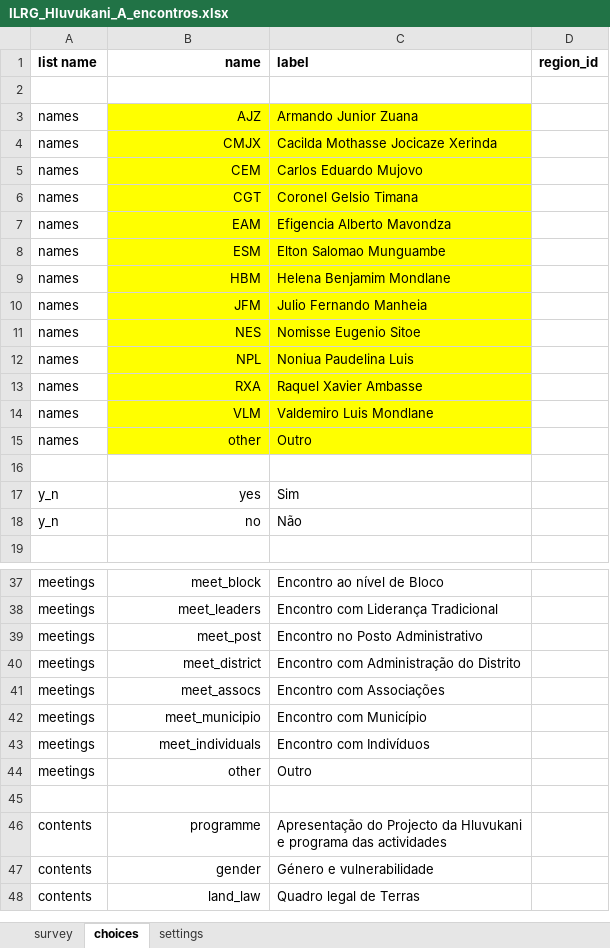
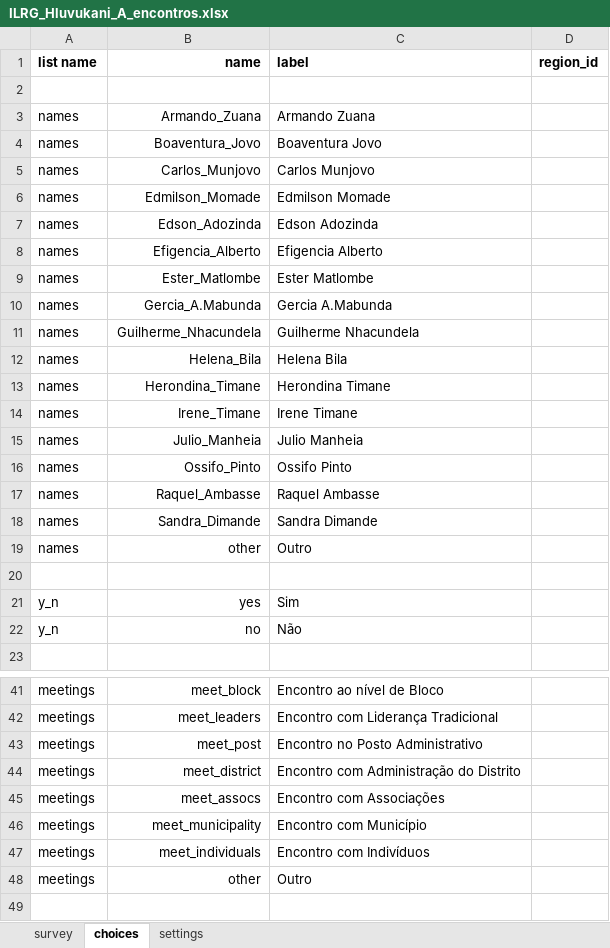
Before and after one commit to TerraFirmaMozambique/ILRG_hluvukani_odk_forms, an Excel workbook: ILRG_Hluvukani_A_encontros/ILRG_Hluvukani_A_encontros-media/ILRG_Hluvukani_A_encontros.xlsx, sheet choices, drawn as a sheet; only a part is shown, gaps mark what is left out; the shorter side is filled out with more unchanged rows; values as stored, in another font and other column widths than the file's, no borders; removed rows and columns are numbered as before the commit, all else as after; the diff names each change by its address in the sheet, - before the commit and + after, or states it on an @@ line.

Commit message:
Updates names

```diff
--- a/ILRG_Hluvukani_A_encontros/ILRG_Hluvukani_A_encontros-media/ILRG_Hluvukani_A_encontros.xlsx (sheet choices)
+++ b/ILRG_Hluvukani_A_encontros/ILRG_Hluvukani_A_encontros-media/ILRG_Hluvukani_A_encontros.xlsx (sheet choices)
-row 3: names | AJZ | Armando Junior Zuana
-row 4: names | CMJX | Cacilda Mothasse Jocicaze Xerinda
-row 5: names | CEM | Carlos Eduardo Mujovo
-row 6: names | CGT | Coronel Gelsio Timana
-row 7: names | EAM | Efigencia Alberto Mavondza
-row 8: names | ESM | Elton Salomao Munguambe
-row 9: names | HBM | Helena Benjamim Mondlane
-row 10: names | JFM | Julio Fernando Manheia
-row 11: names | NES | Nomisse Eugenio Sitoe
-row 12: names | NPL | Noniua Paudelina Luis
-row 13: names | RXA | Raquel Xavier Ambasse
-row 14: names | VLM | Valdemiro Luis Mondlane
+row 3: names | Armando_Zuana | Armando Zuana
+row 4: names | Boaventura_Jovo | Boaventura Jovo
+row 5: names | Carlos_Munjovo | Carlos Munjovo
+row 6: names | Edmilson_Momade | Edmilson Momade
+row 7: names | Edson_Adozinda | Edson Adozinda
+row 8: names | Efigencia_Alberto | Efigencia Alberto
+row 9: names | Ester_Matlombe | Ester Matlombe
+row 10: names | Gercia_A.Mabunda | Gercia A.Mabunda
+row 11: names | Guilherme_Nhacundela | Guilherme Nhacundela
+row 12: names | Helena_Bila | Helena Bila
+row 13: names | Herondina_Timane | Herondina Timane
+row 14: names | Irene_Timane | Irene Timane
+row 15: names | Julio_Manheia | Julio Manheia
+row 16: names | Ossifo_Pinto | Ossifo Pinto
+row 17: names | Raquel_Ambasse | Raquel Ambasse
+row 18: names | Sandra_Dimande | Sandra Dimande
-B19:C19 fill: #FFFF00
+B19:C19 fill: none
-B46 (name): meet_municipio
+B46 (name): meet_municipality
```
Also changed, not shown: ILRG_Hluvukani_B_histórias_interessantes/ILRG_Hluvukani_B_historias_interessantes-media/ILRG_Hluvukani_B_historias_interessantes.xlsx, ILRG_Hluvukani_D_registo_horas/ILRG_Hluvukani_D_registo_horas-media/ILRG_Hluvukani_D_registo_horas.xlsx, 8 other files.
